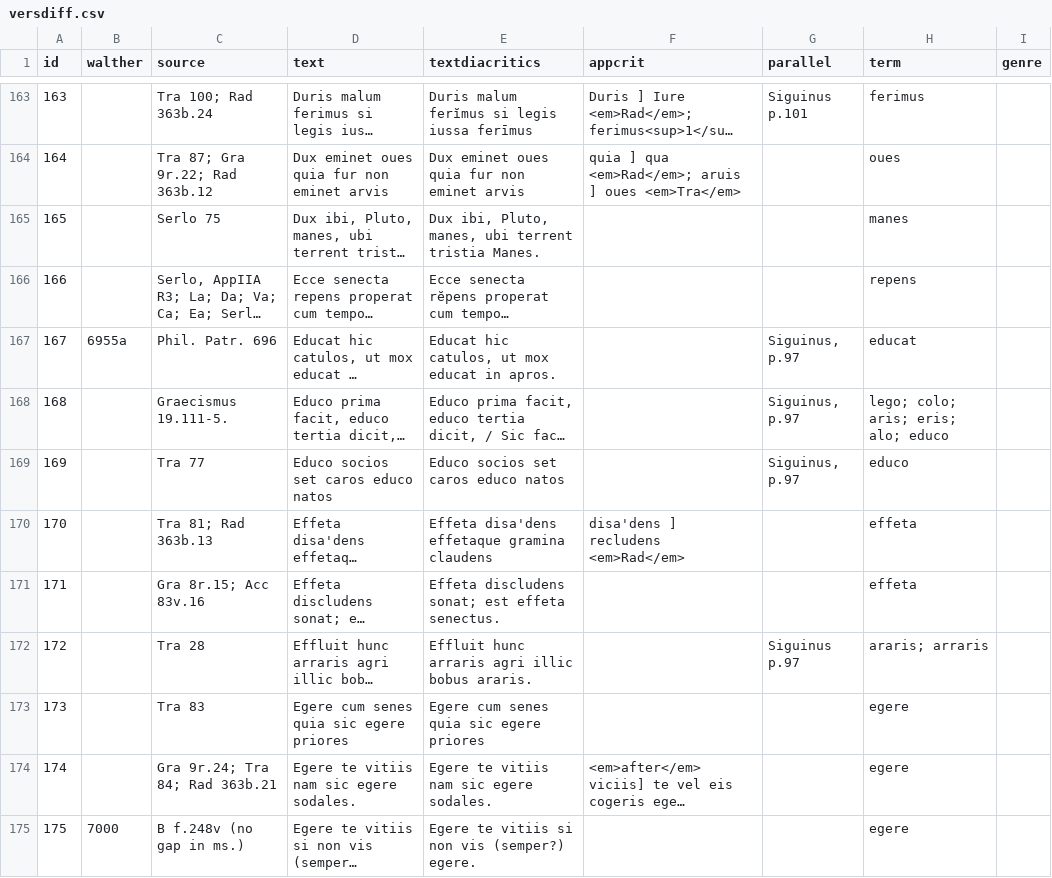
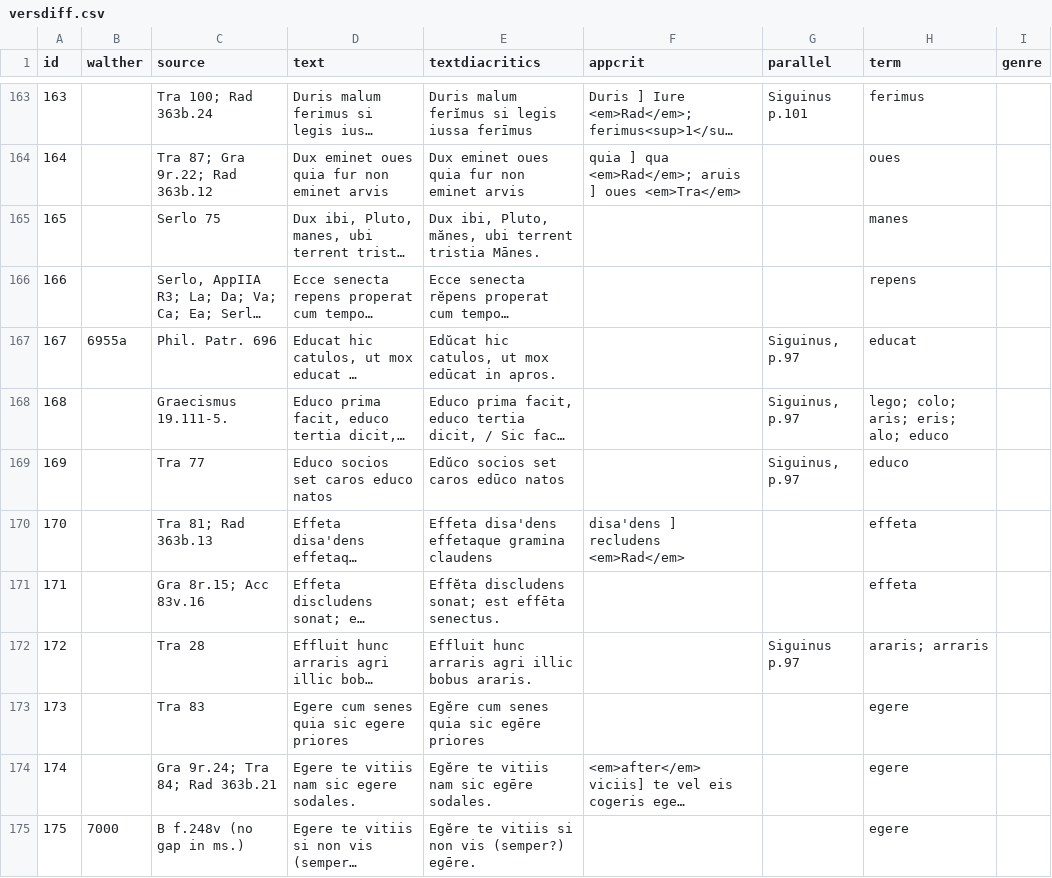
Before and after one commit to pbinkley/versdiff, a CSV file: _data/versdiff.csv, drawn as a sheet; only a part is shown, gaps mark what is left out; long unchanged cells end in …; the diff covers the shown part only; the diff names each change by its address in the sheet, - before the commit and + after, or states it on an @@ line.

```diff
--- a/_data/versdiff.csv
+++ b/_data/versdiff.csv
-E165 (textdiacritics): …ibi, Pluto, manes, ubi terrent tristia Manes.
+E165 (textdiacritics): …ibi, Pluto, mănes, ubi terrent tristia Mānes.
-E167 (textdiacritics): Educat hic catulos, ut mox educat in apros.
+E167 (textdiacritics): Edŭcat hic catulos, ut mox edūcat in apros.
-E169 (textdiacritics): Educo socios set caros educo natos
+E169 (textdiacritics): Edŭco socios set caros edūco natos
-E171 (textdiacritics): Effeta discludens sonat; est effeta senectus.
+E171 (textdiacritics): Effĕta discludens sonat; est effēta senectus.
-E173 (textdiacritics): Egere cum senes quia sic egere priores
+E173 (textdiacritics): Egĕre cum senes quia sic egēre priores
-E174 (textdiacritics): Egere te vitiis nam sic egere sodales.
+E174 (textdiacritics): Egĕre te vitiis nam sic egēre sodales.
-E175 (textdiacritics): Egere te vitiis si non vis (semper?) egere.
+E175 (textdiacritics): Egĕre te vitiis si non vis (semper?) egēre.
```
Also changed, not shown: 172 edited cells elsewhere in this file, 2 other files.
